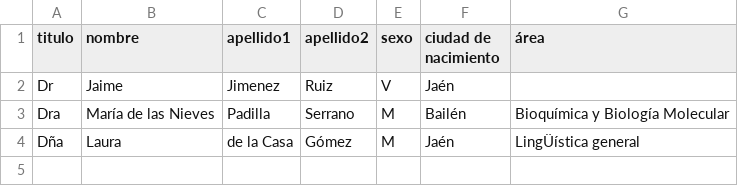
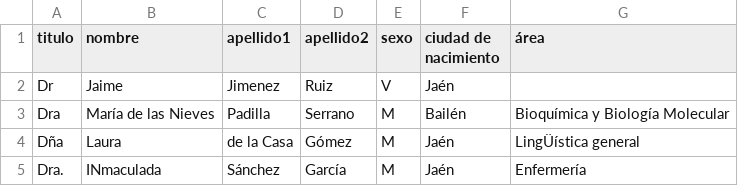
Before and after one commit to EstudioNatalidadAndalucia/ProyectoNatalidadAndalucia, a CSV file: prueba.csv, drawn as a sheet.

Commit message:
Update prueba.csv

```diff
--- a/prueba.csv
+++ b/prueba.csv
@@ -4 +4,2 @@ Dra, María de las Nieves, Padilla, Serrano, M, Bailén, Bioquímica y Biología
 Dña, Laura, de la Casa, Gómez, M, Jaén, LingÜística general
+Dra., INmaculada, Sánchez, García, M, Jaén, Enfermería
```
